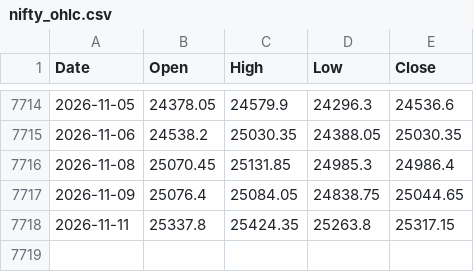
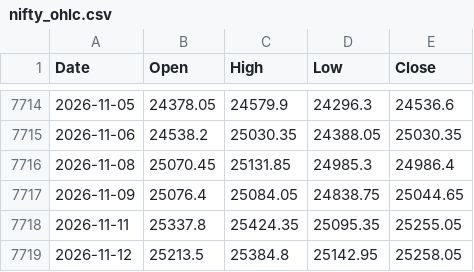
Before and after one commit to chris124839/astro-nifty-dashboard, a CSV file: data/nifty_ohlc.csv, drawn as a sheet; only a part is shown, gaps mark what is left out.

```diff
--- a/data/nifty_ohlc.csv
+++ b/data/nifty_ohlc.csv
@@ -7717,2 +7717,3 @@ Date,Open,High,Low,Close
 2026-11-09,25076.4,25084.05,24838.75,25044.65
-2026-11-11,25337.8,25424.35,25263.8,25317.15
+2026-11-11,25337.8,25424.35,25095.35,25255.05
+2026-11-12,25213.5,25384.8,25142.95,25258.05
```
Also changed, not shown: 1 other file.
